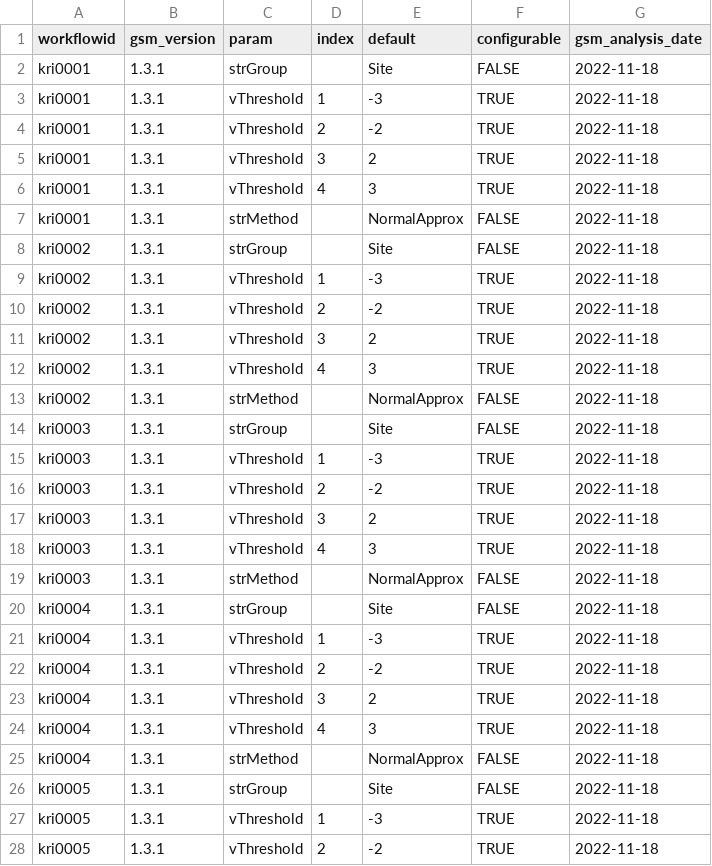
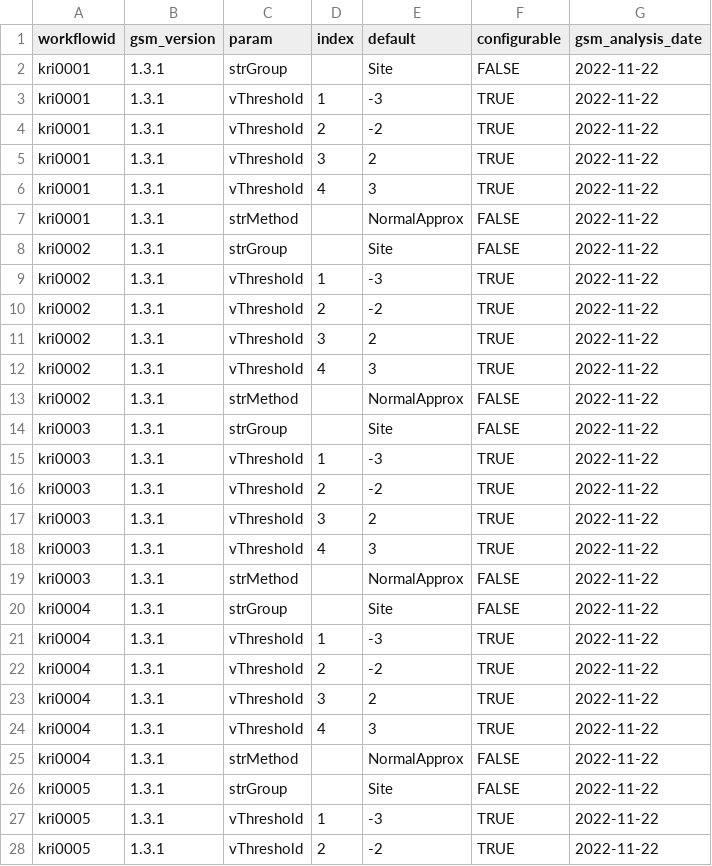
Before and after one commit to Gilead-BioStats/gsm.viz, a CSV file: examples/data/meta_param.csv, drawn as a sheet; only a part is shown; the diff covers the shown part only.

```diff
--- a/examples/data/meta_param.csv
+++ b/examples/data/meta_param.csv
@@ -1,28 +1,28 @@
 workflowid,gsm_version,param,index,default,configurable,gsm_analysis_date
-kri0001,1.3.1,strGroup,,Site,FALSE,2022-11-18
-kri0001,1.3.1,vThreshold,1,-3,TRUE,2022-11-18
-kri0001,1.3.1,vThreshold,2,-2,TRUE,2022-11-18
-kri0001,1.3.1,vThreshold,3,2,TRUE,2022-11-18
-kri0001,1.3.1,vThreshold,4,3,TRUE,2022-11-18
-kri0001,1.3.1,strMethod,,NormalApprox,FALSE,2022-11-18
-kri0002,1.3.1,strGroup,,Site,FALSE,2022-11-18
-kri0002,1.3.1,vThreshold,1,-3,TRUE,2022-11-18
-kri0002,1.3.1,vThreshold,2,-2,TRUE,2022-11-18
-kri0002,1.3.1,vThreshold,3,2,TRUE,2022-11-18
-kri0002,1.3.1,vThreshold,4,3,TRUE,2022-11-18
-kri0002,1.3.1,strMethod,,NormalApprox,FALSE,2022-11-18
-kri0003,1.3.1,strGroup,,Site,FALSE,2022-11-18
-kri0003,1.3.1,vThreshold,1,-3,TRUE,2022-11-18
-kri0003,1.3.1,vThreshold,2,-2,TRUE,2022-11-18
-kri0003,1.3.1,vThreshold,3,2,TRUE,2022-11-18
-kri0003,1.3.1,vThreshold,4,3,TRUE,2022-11-18
-kri0003,1.3.1,strMethod,,NormalApprox,FALSE,2022-11-18
-kri0004,1.3.1,strGroup,,Site,FALSE,2022-11-18
-kri0004,1.3.1,vThreshold,1,-3,TRUE,2022-11-18
-kri0004,1.3.1,vThreshold,2,-2,TRUE,2022-11-18
-kri0004,1.3.1,vThreshold,3,2,TRUE,2022-11-18
-kri0004,1.3.1,vThreshold,4,3,TRUE,2022-11-18
-kri0004,1.3.1,strMethod,,NormalApprox,FALSE,2022-11-18
-kri0005,1.3.1,strGroup,,Site,FALSE,2022-11-18
-kri0005,1.3.1,vThreshold,1,-3,TRUE,2022-11-18
-kri0005,1.3.1,vThreshold,2,-2,TRUE,2022-11-18
+kri0001,1.3.1,strGroup,,Site,FALSE,2022-11-22
+kri0001,1.3.1,vThreshold,1,-3,TRUE,2022-11-22
+kri0001,1.3.1,vThreshold,2,-2,TRUE,2022-11-22
+kri0001,1.3.1,vThreshold,3,2,TRUE,2022-11-22
+kri0001,1.3.1,vThreshold,4,3,TRUE,2022-11-22
+kri0001,1.3.1,strMethod,,NormalApprox,FALSE,2022-11-22
+kri0002,1.3.1,strGroup,,Site,FALSE,2022-11-22
+kri0002,1.3.1,vThreshold,1,-3,TRUE,2022-11-22
+kri0002,1.3.1,vThreshold,2,-2,TRUE,2022-11-22
+kri0002,1.3.1,vThreshold,3,2,TRUE,2022-11-22
+kri0002,1.3.1,vThreshold,4,3,TRUE,2022-11-22
+kri0002,1.3.1,strMethod,,NormalApprox,FALSE,2022-11-22
+kri0003,1.3.1,strGroup,,Site,FALSE,2022-11-22
+kri0003,1.3.1,vThreshold,1,-3,TRUE,2022-11-22
+kri0003,1.3.1,vThreshold,2,-2,TRUE,2022-11-22
+kri0003,1.3.1,vThreshold,3,2,TRUE,2022-11-22
+kri0003,1.3.1,vThreshold,4,3,TRUE,2022-11-22
+kri0003,1.3.1,strMethod,,NormalApprox,FALSE,2022-11-22
+kri0004,1.3.1,strGroup,,Site,FALSE,2022-11-22
+kri0004,1.3.1,vThreshold,1,-3,TRUE,2022-11-22
+kri0004,1.3.1,vThreshold,2,-2,TRUE,2022-11-22
+kri0004,1.3.1,vThreshold,3,2,TRUE,2022-11-22
+kri0004,1.3.1,vThreshold,4,3,TRUE,2022-11-22
+kri0004,1.3.1,strMethod,,NormalApprox,FALSE,2022-11-22
+kri0005,1.3.1,strGroup,,Site,FALSE,2022-11-22
+kri0005,1.3.1,vThreshold,1,-3,TRUE,2022-11-22
+kri0005,1.3.1,vThreshold,2,-2,TRUE,2022-11-22
```
Also changed, not shown: 65 edited cells elsewhere in this file, examples/data/flag_counts_by_group.csv, examples/data/flag_counts_by_kri.csv, 38 other files.
